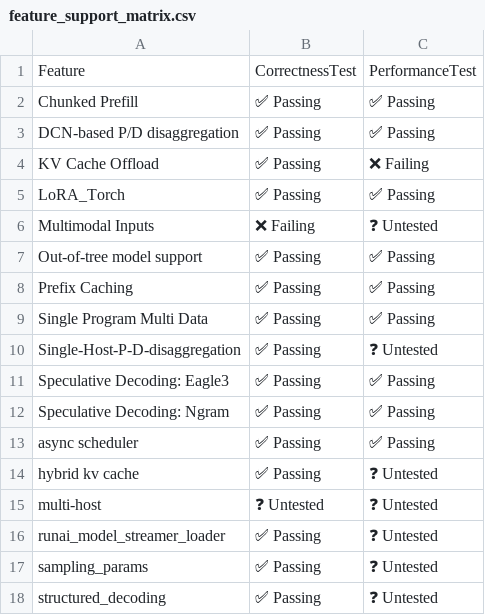
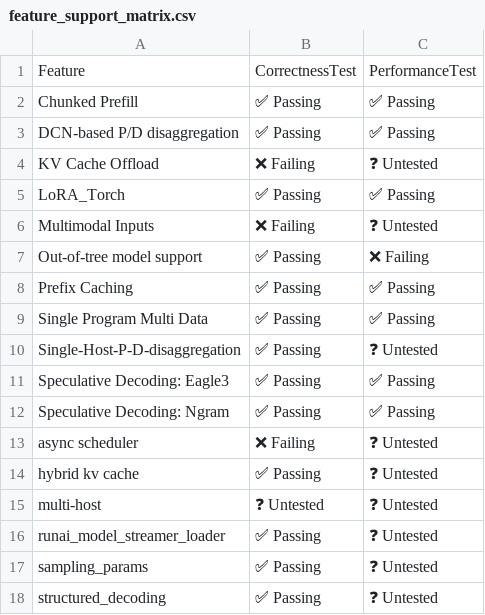
Before and after one commit to j-luwierski/vllm-tpu-inference-qwen4exp-mtp, a CSV file: tpu-interface/support_matrices/nightly/v6e/default/feature_support_matrix.csv, drawn as a sheet.

```diff
--- a/tpu-interface/support_matrices/nightly/v6e/default/feature_support_matrix.csv
+++ b/tpu-interface/support_matrices/nightly/v6e/default/feature_support_matrix.csv
@@ -3,6 +3,6 @@ Feature,CorrectnessTest,PerformanceTest
 "DCN-based P/D disaggregation",✅ Passing,✅ Passing
-"KV Cache Offload",✅ Passing,❌ Failing
+"KV Cache Offload",❌ Failing,❓ Untested
 "LoRA_Torch",✅ Passing,✅ Passing
 "Multimodal Inputs",❌ Failing,❓ Untested
-"Out-of-tree model support",✅ Passing,✅ Passing
+"Out-of-tree model support",✅ Passing,❌ Failing
 "Prefix Caching",✅ Passing,✅ Passing
@@ -12,3 +12,3 @@ Feature,CorrectnessTest,PerformanceTest
 "Speculative Decoding: Ngram",✅ Passing,✅ Passing
-"async scheduler",✅ Passing,✅ Passing
+"async scheduler",❌ Failing,❓ Untested
 "hybrid kv cache",✅ Passing,❓ Untested
```
Also changed, not shown: tpu-interface/support_matrices/nightly/v6e/default/model_support_matrix.csv, tpu-interface/support_matrices/nightly/v7x/default/feature_support_matrix.csv, 1 other file.
